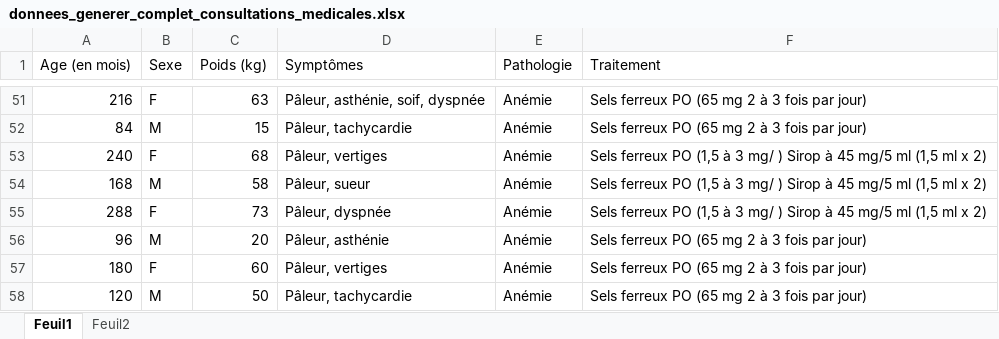
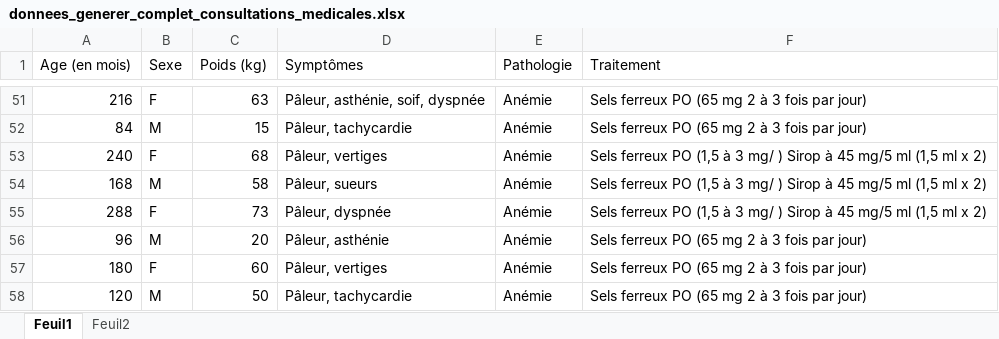
Before and after one commit to Pawindtaore/prediction_pathologie_ginfocloud, an Excel workbook: donnees_generer_complet_consultations_medicales.xlsx, sheet Feuil1, drawn as a sheet; only a part is shown, gaps mark what is left out; values as stored, in another font and other column widths than the file's, no borders; table styles not drawn; the diff covers the shown part only; the diff names each change by its address in the sheet, - before the commit and + after, or states it on an @@ line.

```diff
--- a/donnees_generer_complet_consultations_medicales.xlsx (sheet Feuil1)
+++ b/donnees_generer_complet_consultations_medicales.xlsx (sheet Feuil1)
-D54 (Symptômes): Pâleur, sueur
+D54 (Symptômes): Pâleur, sueurs
```
Also changed, not shown: 24 edited cells elsewhere in this sheet, 17 other files.
